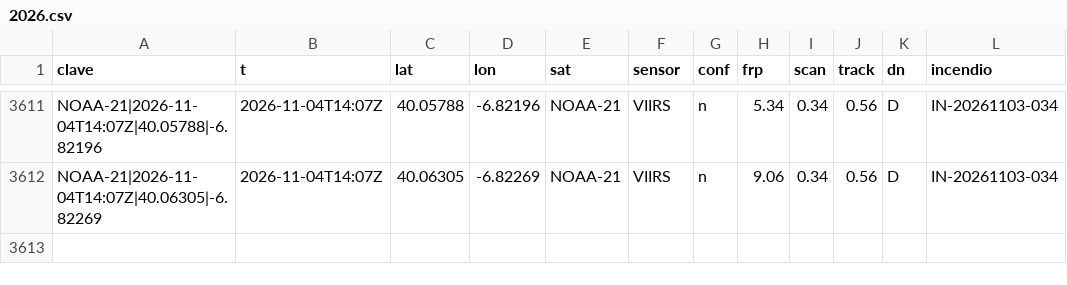
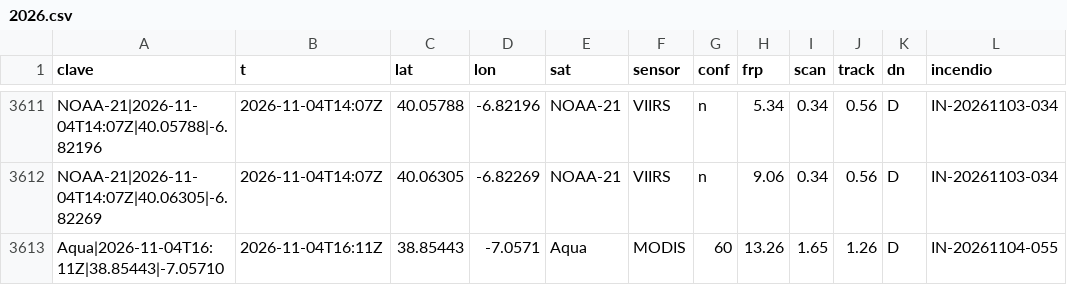
Before and after one commit to Asensio94/vigia-incendios, a CSV file: data/focos/2026.csv, drawn as a sheet; only a part is shown, gaps mark what is left out.

```diff
--- a/data/focos/2026.csv
+++ b/data/focos/2026.csv
@@ -3612 +3612,2 @@ NOAA-21|2026-11-04T14:07Z|40.05788|-6.82196,2026-11-04T14:07Z,40.05788,-6.82196,
 NOAA-21|2026-11-04T14:07Z|40.06305|-6.82269,2026-11-04T14:07Z,40.06305,-6.82269,NOAA-21,VIIRS,n,9.06,0.34,0.56,D,IN-20261103-034
+Aqua|2026-11-04T16:11Z|38.85443|-7.05710,2026-11-04T16:11Z,38.85443,-7.0571,Aqua,MODIS,60,13.26,1.65,1.26,D,IN-20261104-055
```
Also changed, not shown: 3 other files.
